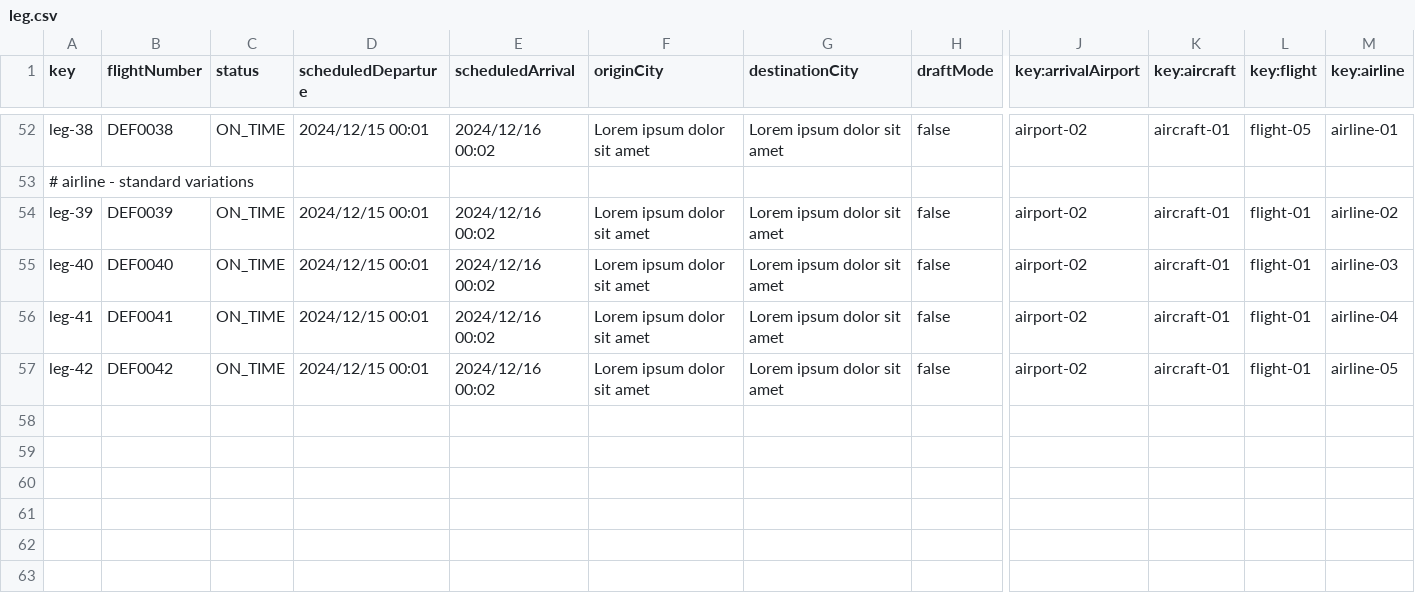
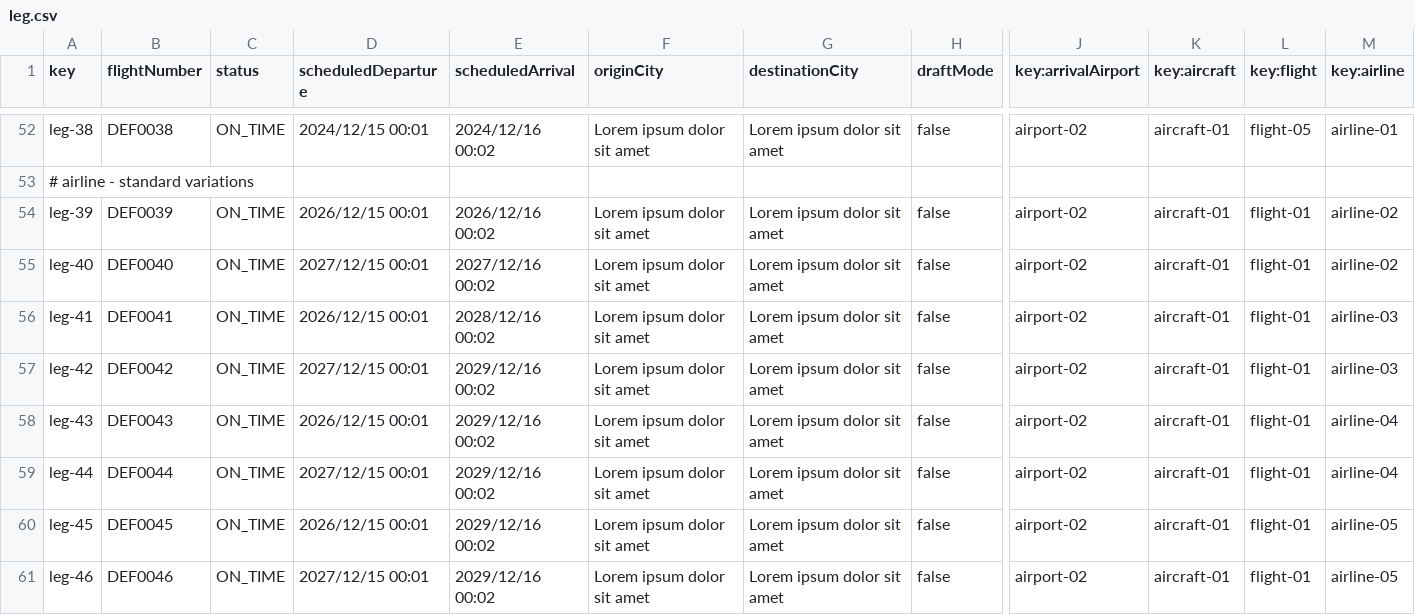
Before and after one commit to DP2-2025-C1-040/Acme-ANS, a CSV file: src/main/resources/WEB-INF/data/sample/leg.csv, drawn as a sheet; only a part is shown, gaps mark what is left out; rows hold the shown columns only; the diff names each change by its address in the sheet, - before the commit and + after, or states it on an @@ line.

```diff
--- a/src/main/resources/WEB-INF/data/sample/leg.csv
+++ b/src/main/resources/WEB-INF/data/sample/leg.csv
-D54 (scheduledDeparture): 2024/12/15 00:01
+D54 (scheduledDeparture): 2026/12/15 00:01
-E54 (scheduledArrival): 2024/12/16 00:02
+E54 (scheduledArrival): 2026/12/16 00:02
-D55 (scheduledDeparture): 2024/12/15 00:01
+D55 (scheduledDeparture): 2027/12/15 00:01
-E55 (scheduledArrival): 2024/12/16 00:02
+E55 (scheduledArrival): 2027/12/16 00:02
-M55 (key:airline): airline-03
+M55 (key:airline): airline-02
-D56 (scheduledDeparture): 2024/12/15 00:01
+D56 (scheduledDeparture): 2026/12/15 00:01
-E56 (scheduledArrival): 2024/12/16 00:02
+E56 (scheduledArrival): 2028/12/16 00:02
-M56 (key:airline): airline-04
+M56 (key:airline): airline-03
-D57 (scheduledDeparture): 2024/12/15 00:01
+D57 (scheduledDeparture): 2027/12/15 00:01
-E57 (scheduledArrival): 2024/12/16 00:02
+E57 (scheduledArrival): 2029/12/16 00:02
-M57 (key:airline): airline-05
+M57 (key:airline): airline-03
+row 58: leg-43 | DEF0043 | ON_TIME | 2026/12/15 00:01 | 2029/12/16 00:02 | Lorem ipsum dolor sit amet | Lorem ipsum dolor sit amet | false | airport-02 | aircraft-01 | flight-01 | airline-04
+row 59: leg-44 | DEF0044 | ON_TIME | 2027/12/15 00:01 | 2029/12/16 00:02 | Lorem ipsum dolor sit amet | Lorem ipsum dolor sit amet | false | airport-02 | aircraft-01 | flight-01 | airline-04
+row 60: leg-45 | DEF0045 | ON_TIME | 2026/12/15 00:01 | 2029/12/16 00:02 | Lorem ipsum dolor sit amet | Lorem ipsum dolor sit amet | false | airport-02 | aircraft-01 | flight-01 | airline-05
+row 61: leg-46 | DEF0046 | ON_TIME | 2027/12/15 00:01 | 2029/12/16 00:02 | Lorem ipsum dolor sit amet | Lorem ipsum dolor sit amet | false | airport-02 | aircraft-01 | flight-01 | airline-05
```
Also changed, not shown: 9 other files.
